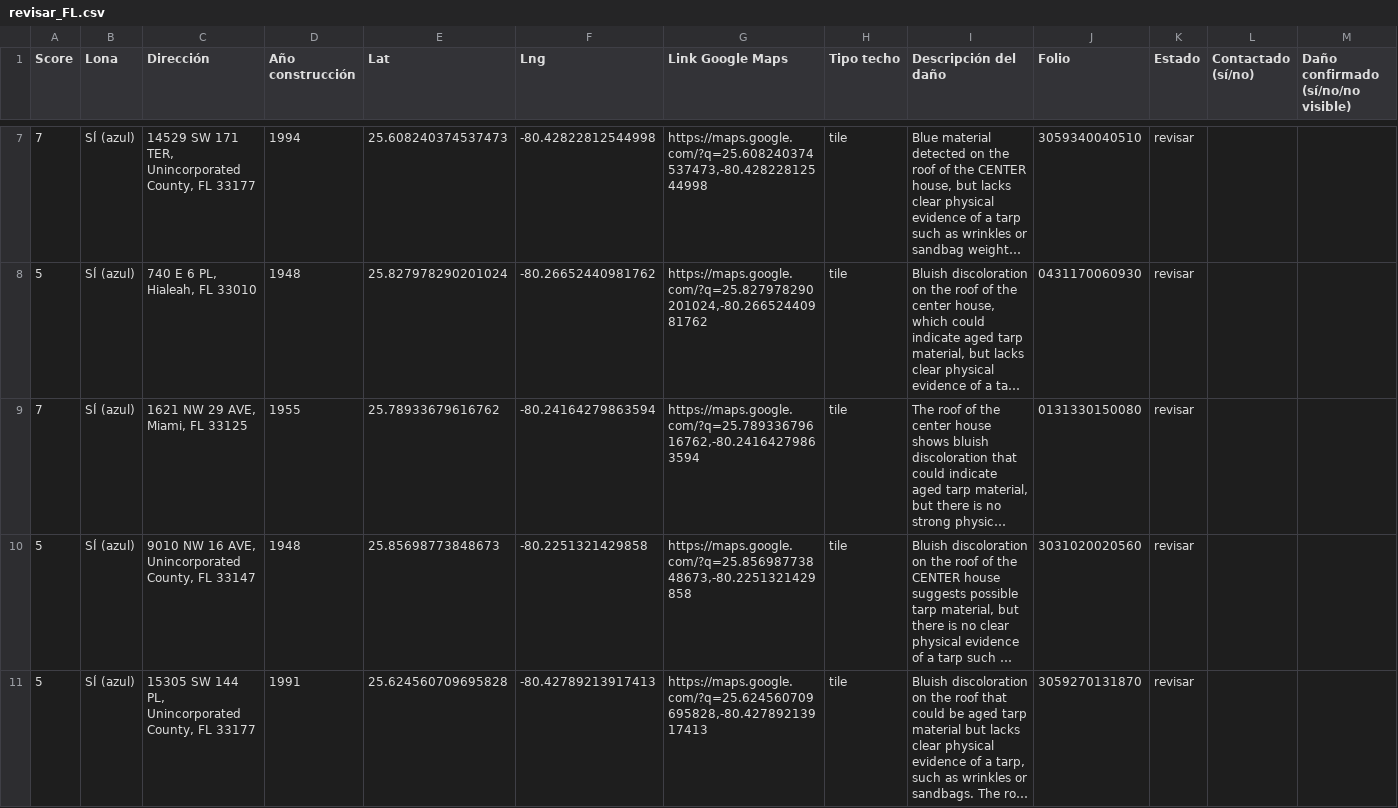
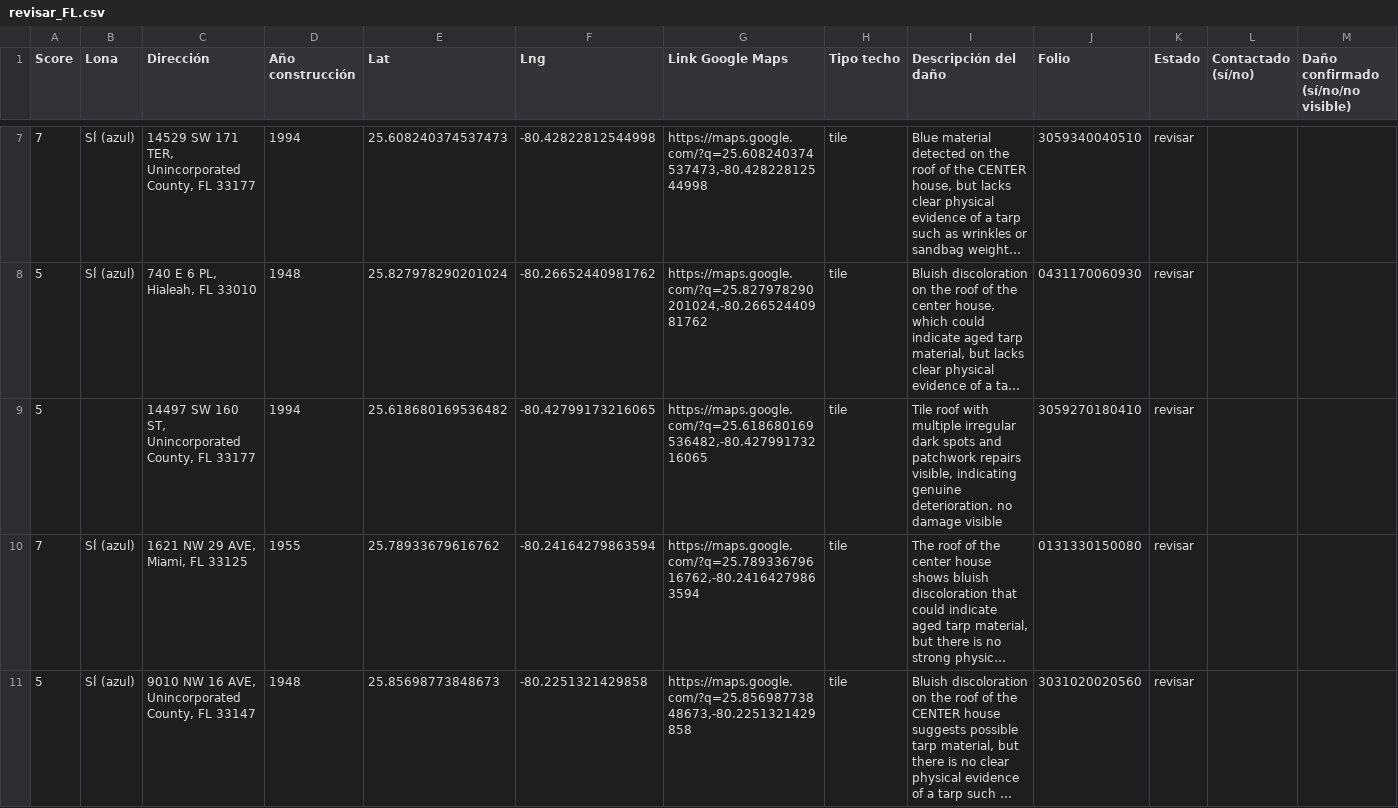
Before and after one commit to Infohpg/ia-search-leads, a CSV file: data/revisar_FL.csv, drawn as a sheet; only a part is shown, gaps mark what is left out; the shorter side is filled out with more unchanged rows; long unchanged cells end in …; rows hold the shown columns only; the diff names each change by its address in the sheet, - before the commit and + after, or states it on an @@ line.

Commit message:
auto: scanner 2026-06-20 (22 rows)

```diff
--- a/data/revisar_FL.csv
+++ b/data/revisar_FL.csv
+row 9: 5 |  | 14497 SW 160 ST, Unincorporated County, FL 33177 | 1994 | 25.618680169536482 | -80.42799173216065 | https://maps.google.com/?q=25.618680169536482,-80.42799173216065 | tile | Tile roof with multiple irregular dark spots and patchwork repairs visible, indicating genuine deterioration. no damage visible | 3059270180410 | revisar
```
